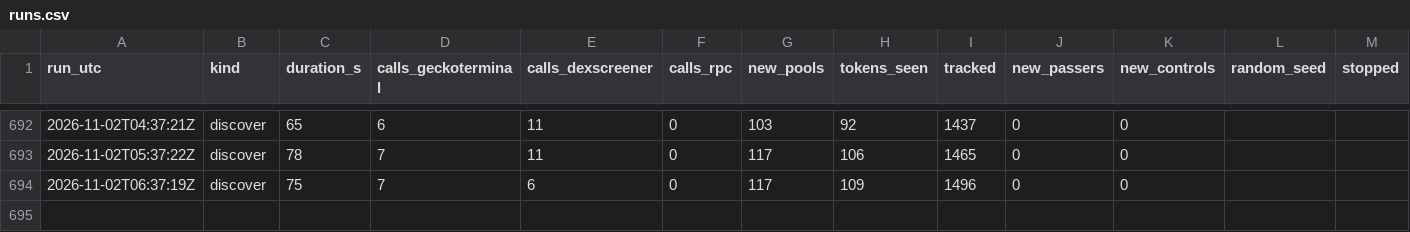
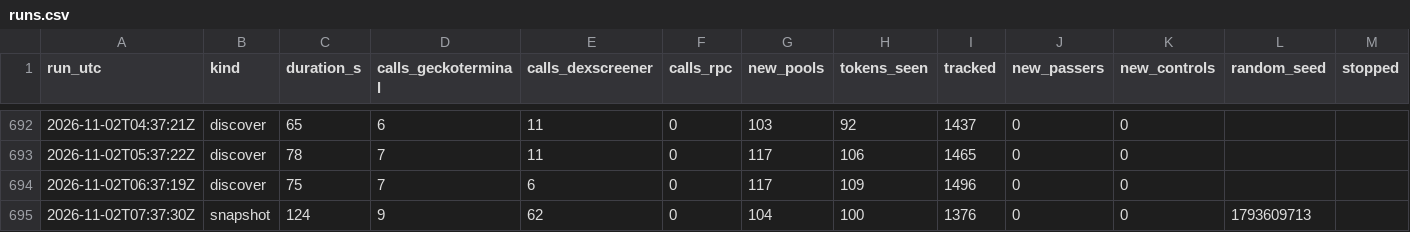
Before and after one commit to battlemaster69/Cockpit, a CSV file: rhc_recorder/data/runs.csv, drawn as a sheet; only a part is shown, gaps mark what is left out; rows hold the shown columns only; the diff names each change by its address in the sheet, - before the commit and + after, or states it on an @@ line.

```diff
--- a/rhc_recorder/data/runs.csv
+++ b/rhc_recorder/data/runs.csv
+row 695: 2026-11-02T07:37:30Z | snapshot | 124 | 9 | 62 | 0 | 104 | 100 | 1376 | 0 | 0 | 1793609713
```
Also changed, not shown: 4 other files.
